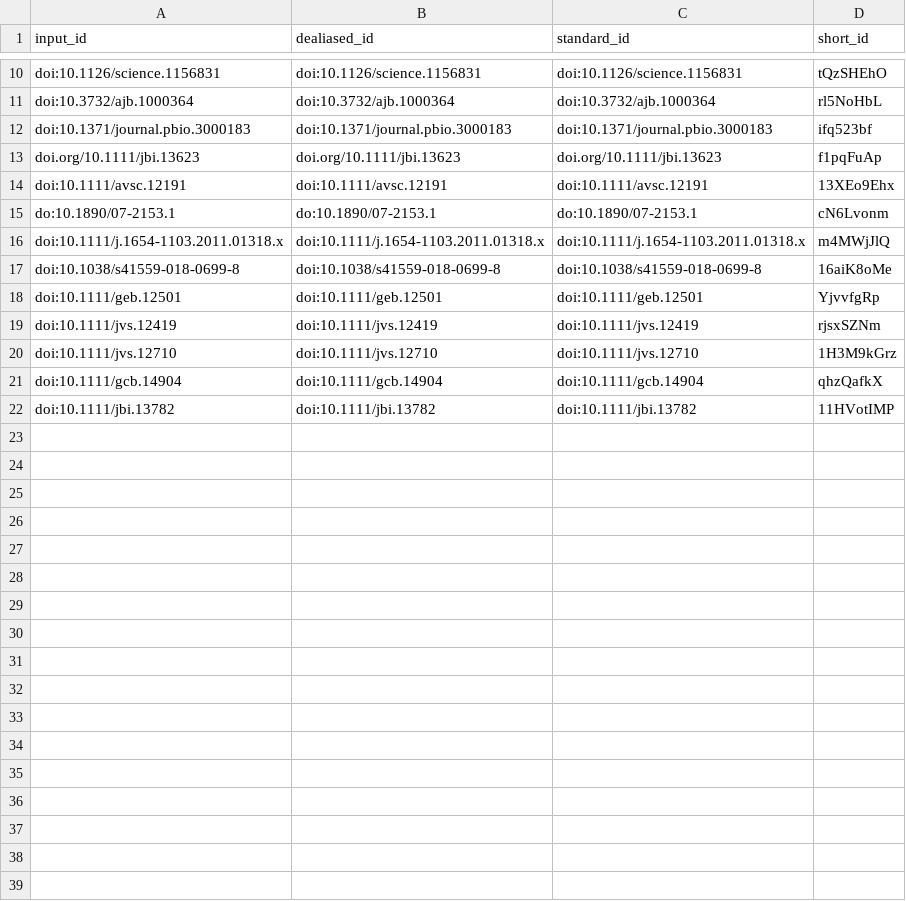
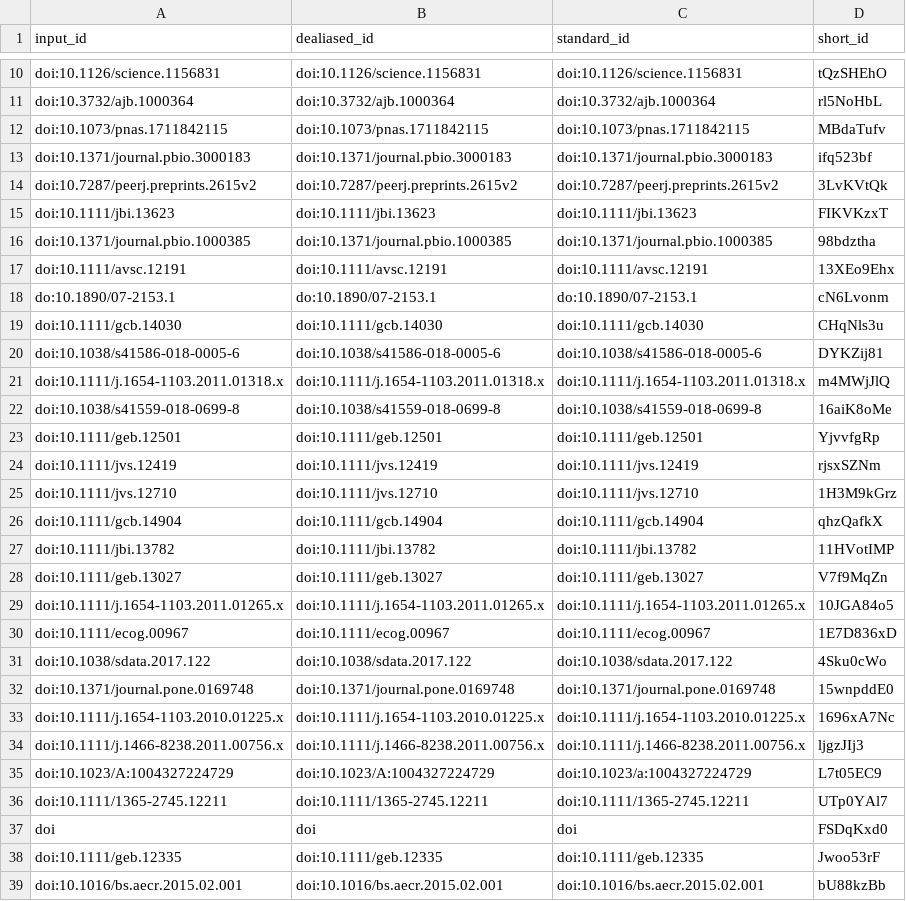
Before and after one commit to fmsabatini/sPlotOpen_Manuscript, a TSV file: citations.tsv, drawn as a sheet; only a part is shown, gaps mark what is left out; the diff covers the shown part only.

```diff
--- a/citations.tsv
+++ b/citations.tsv
@@ -11,6 +11,11 @@ doi:10.1126/science.1156831	doi:10.1126/science.1156831	doi:10.1126/science.1156
 doi:10.3732/ajb.1000364	doi:10.3732/ajb.1000364	doi:10.3732/ajb.1000364	rl5NoHbL
+doi:10.1073/pnas.1711842115	doi:10.1073/pnas.1711842115	doi:10.1073/pnas.1711842115	MBdaTufv
 doi:10.1371/journal.pbio.3000183	doi:10.1371/journal.pbio.3000183	doi:10.1371/journal.pbio.3000183	ifq523bf
-doi.org/10.1111/jbi.13623	doi.org/10.1111/jbi.13623	doi.org/10.1111/jbi.13623	f1pqFuAp
+doi:10.7287/peerj.preprints.2615v2	doi:10.7287/peerj.preprints.2615v2	doi:10.7287/peerj.preprints.2615v2	3LvKVtQk
+doi:10.1111/jbi.13623	doi:10.1111/jbi.13623	doi:10.1111/jbi.13623	FIKVKzxT
+doi:10.1371/journal.pbio.1000385	doi:10.1371/journal.pbio.1000385	doi:10.1371/journal.pbio.1000385	98bdztha
 doi:10.1111/avsc.12191	doi:10.1111/avsc.12191	doi:10.1111/avsc.12191	13XEo9Ehx
 do:10.1890/07-2153.1	do:10.1890/07-2153.1	do:10.1890/07-2153.1	cN6Lvonm
+doi:10.1111/gcb.14030	doi:10.1111/gcb.14030	doi:10.1111/gcb.14030	CHqNls3u
+doi:10.1038/s41586-018-0005-6	doi:10.1038/s41586-018-0005-6	doi:10.1038/s41586-018-0005-6	DYKZij81
 doi:10.1111/j.1654-1103.2011.01318.x	doi:10.1111/j.1654-1103.2011.01318.x	doi:10.1111/j.1654-1103.2011.01318.x	m4MWjJlQ
@@ -22 +27,13 @@ doi:10.1111/gcb.14904	doi:10.1111/gcb.14904	doi:10.1111/gcb.14904	qhzQafkX
 doi:10.1111/jbi.13782	doi:10.1111/jbi.13782	doi:10.1111/jbi.13782	11HVotIMP
+doi:10.1111/geb.13027	doi:10.1111/geb.13027	doi:10.1111/geb.13027	V7f9MqZn
+doi:10.1111/j.1654-1103.2011.01265.x	doi:10.1111/j.1654-1103.2011.01265.x	doi:10.1111/j.1654-1103.2011.01265.x	10JGA84o5
+doi:10.1111/ecog.00967	doi:10.1111/ecog.00967	doi:10.1111/ecog.00967	1E7D836xD
+doi:10.1038/sdata.2017.122	doi:10.1038/sdata.2017.122	doi:10.1038/sdata.2017.122	4Sku0cWo
+doi:10.1371/journal.pone.0169748	doi:10.1371/journal.pone.0169748	doi:10.1371/journal.pone.0169748	15wnpddE0
+doi:10.1111/j.1654-1103.2010.01225.x	doi:10.1111/j.1654-1103.2010.01225.x	doi:10.1111/j.1654-1103.2010.01225.x	1696xA7Nc
+doi:10.1111/j.1466-8238.2011.00756.x	doi:10.1111/j.1466-8238.2011.00756.x	doi:10.1111/j.1466-8238.2011.00756.x	ljgzJIj3
+doi:10.1023/A:1004327224729	doi:10.1023/A:1004327224729	doi:10.1023/a:1004327224729	L7t05EC9
+doi:10.1111/1365-2745.12211	doi:10.1111/1365-2745.12211	doi:10.1111/1365-2745.12211	UTp0YAl7
+doi	doi	doi	FSDqKxd0
+doi:10.1111/geb.12335	doi:10.1111/geb.12335	doi:10.1111/geb.12335	Jwoo53rF
+doi:10.1016/bs.aecr.2015.02.001	doi:10.1016/bs.aecr.2015.02.001	doi:10.1016/bs.aecr.2015.02.001	bU88kzBb
```
Also changed, not shown: 2 edited cells elsewhere in this file, 7 other files.
